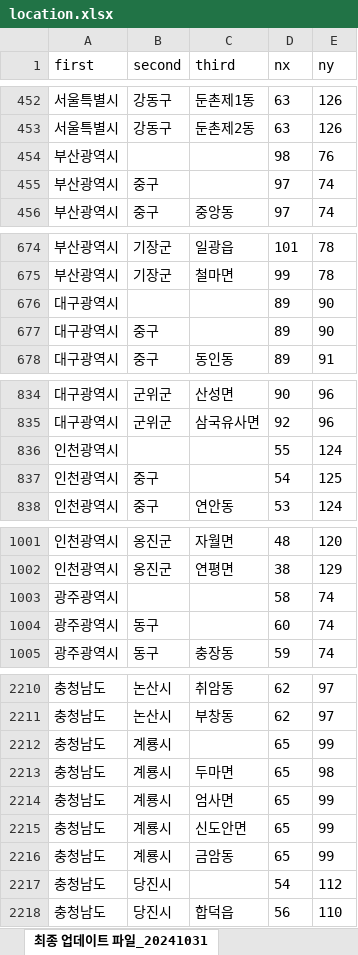
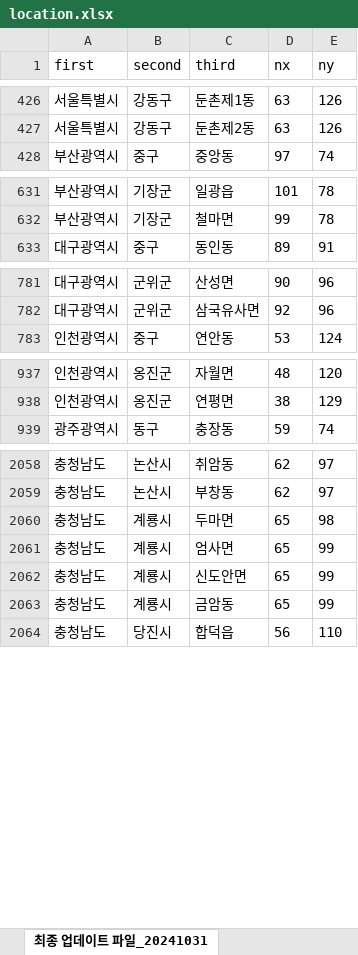
Before and after one commit to youngsoo0206/ShootsComplete, an Excel workbook: src/main/resources/location.xlsx, sheet 최종 업데이트 파일_20241031, drawn as a sheet; only a part is shown, gaps mark what is left out; values as stored, in another font and other column widths than the file's, no borders; the diff covers the shown part only; the diff names each change by its address in the sheet, - before the commit and + after, or states it on an @@ line.

```diff
--- a/src/main/resources/location.xlsx (sheet 최종 업데이트 파일_20241031)
+++ b/src/main/resources/location.xlsx (sheet 최종 업데이트 파일_20241031)
-row 454: 부산광역시 |  |  | 98 | 76
-row 455: 부산광역시 | 중구 |  | 97 | 74
-row 676: 대구광역시 |  |  | 89 | 90
-row 677: 대구광역시 | 중구 |  | 89 | 90
-row 836: 인천광역시 |  |  | 55 | 124
-row 837: 인천광역시 | 중구 |  | 54 | 125
-row 1003: 광주광역시 |  |  | 58 | 74
-row 1004: 광주광역시 | 동구 |  | 60 | 74
-row 2212: 충청남도 | 계룡시 |  | 65 | 99
-row 2217: 충청남도 | 당진시 |  | 54 | 112
```
Also changed, not shown: 261 removed rows elsewhere in this sheet.
